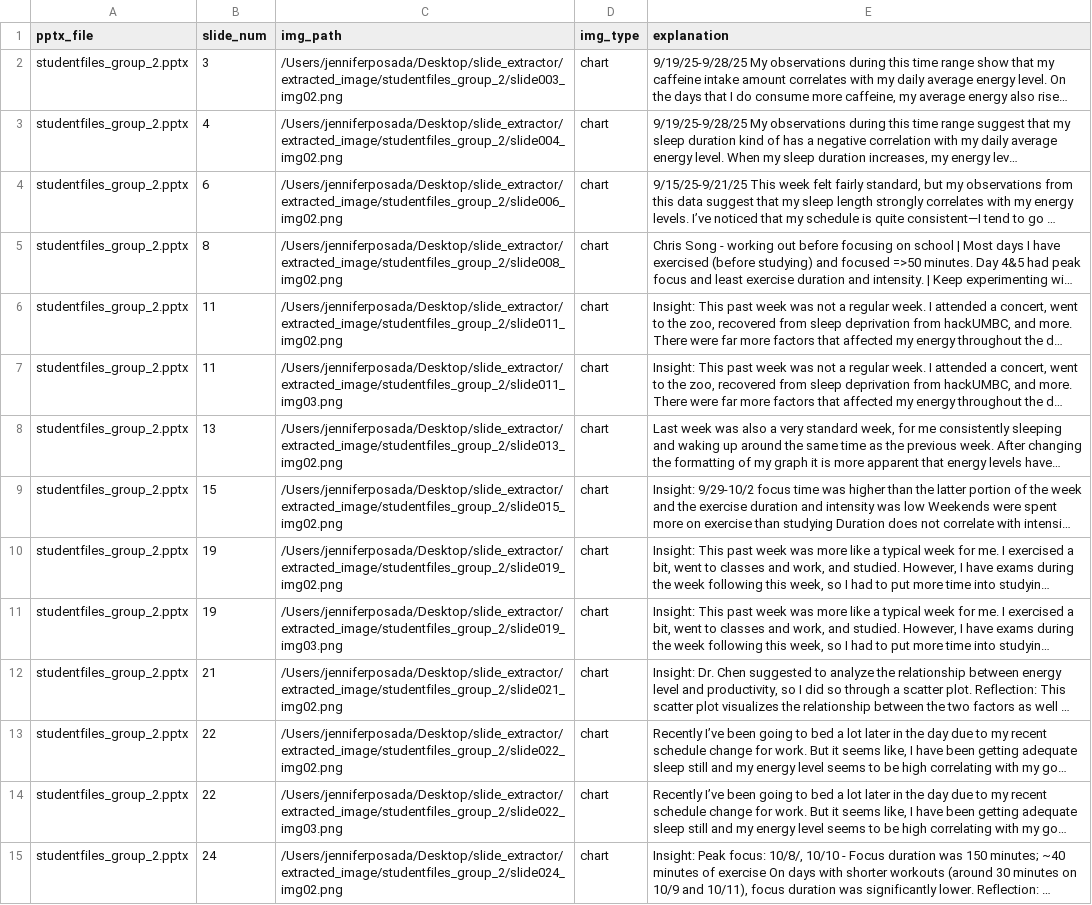
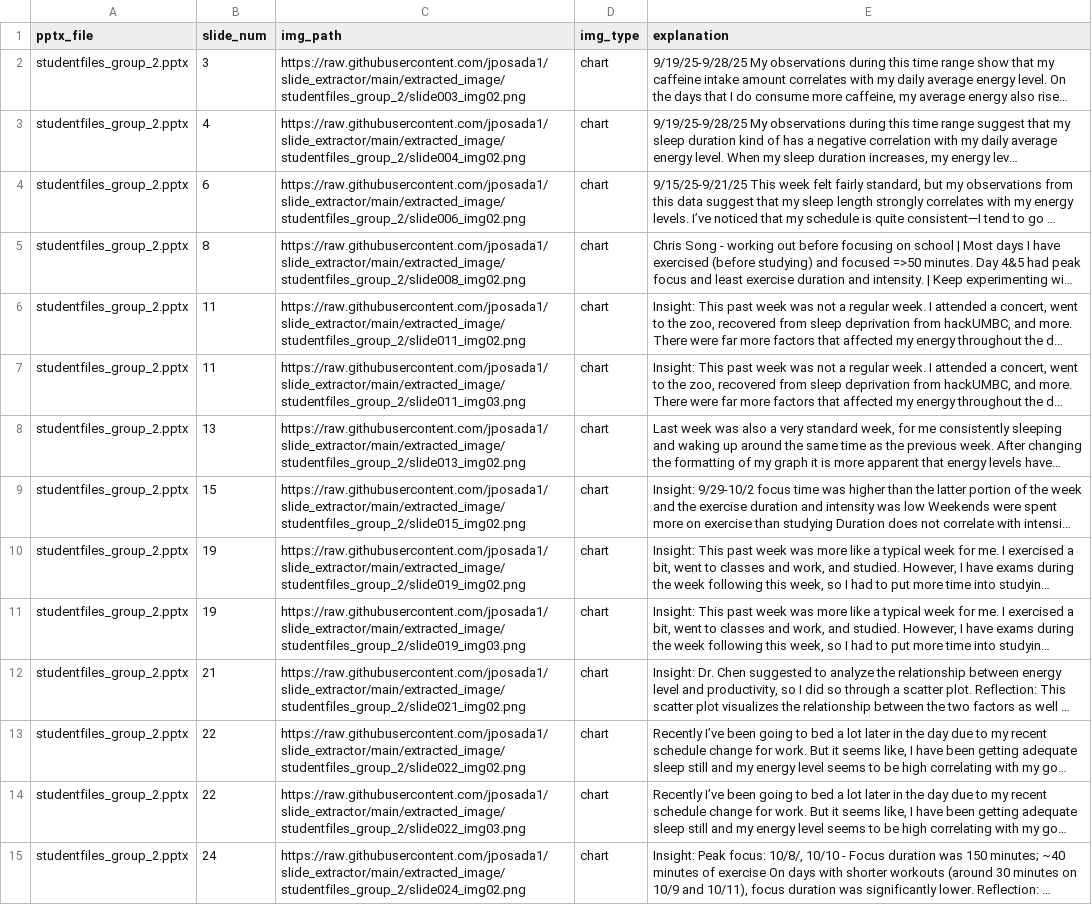
Before and after one commit to jposada1/slide_extractor, a CSV file: extracted_slides.csv, drawn as a sheet; only a part is shown; long unchanged cells end in …; the diff covers the shown part only; the diff names each change by its address in the sheet, - before the commit and + after, or states it on an @@ line.

Commit message:
update image paths to github urls

```diff
--- a/extracted_slides.csv
+++ b/extracted_slides.csv
-C2 (img_path): /Users/jenniferposada/Desktop/slide_extractor/extracted_image/studentfiles_group_2/slide003_img02.png
+C2 (img_path): https://raw.githubusercontent.com/jposada1/slide_extractor/main/extracted_image/studentfiles_group_2/slide003_img02.png
-C3 (img_path): /Users/jenniferposada/Desktop/slide_extractor/extracted_image/studentfiles_group_2/slide004_img02.png
+C3 (img_path): https://raw.githubusercontent.com/jposada1/slide_extractor/main/extracted_image/studentfiles_group_2/slide004_img02.png
-C4 (img_path): /Users/jenniferposada/Desktop/slide_extractor/extracted_image/studentfiles_group_2/slide006_img02.png
+C4 (img_path): https://raw.githubusercontent.com/jposada1/slide_extractor/main/extracted_image/studentfiles_group_2/slide006_img02.png
-C5 (img_path): /Users/jenniferposada/Desktop/slide_extractor/extracted_image/studentfiles_group_2/slide008_img02.png
+C5 (img_path): https://raw.githubusercontent.com/jposada1/slide_extractor/main/extracted_image/studentfiles_group_2/slide008_img02.png
-C6 (img_path): /Users/jenniferposada/Desktop/slide_extractor/extracted_image/studentfiles_group_2/slide011_img02.png
+C6 (img_path): https://raw.githubusercontent.com/jposada1/slide_extractor/main/extracted_image/studentfiles_group_2/slide011_img02.png
-C7 (img_path): /Users/jenniferposada/Desktop/slide_extractor/extracted_image/studentfiles_group_2/slide011_img03.png
+C7 (img_path): https://raw.githubusercontent.com/jposada1/slide_extractor/main/extracted_image/studentfiles_group_2/slide011_img03.png
-C8 (img_path): /Users/jenniferposada/Desktop/slide_extractor/extracted_image/studentfiles_group_2/slide013_img02.png
+C8 (img_path): https://raw.githubusercontent.com/jposada1/slide_extractor/main/extracted_image/studentfiles_group_2/slide013_img02.png
-C9 (img_path): /Users/jenniferposada/Desktop/slide_extractor/extracted_image/studentfiles_group_2/slide015_img02.png
+C9 (img_path): https://raw.githubusercontent.com/jposada1/slide_extractor/main/extracted_image/studentfiles_group_2/slide015_img02.png
-C10 (img_path): /Users/jenniferposada/Desktop/slide_extractor/extracted_image/studentfiles_group_2/slide019_img02.png
+C10 (img_path): https://raw.githubusercontent.com/jposada1/slide_extractor/main/extracted_image/studentfiles_group_2/slide019_img02.png
-C11 (img_path): /Users/jenniferposada/Desktop/slide_extractor/extracted_image/studentfiles_group_2/slide019_img03.png
+C11 (img_path): https://raw.githubusercontent.com/jposada1/slide_extractor/main/extracted_image/studentfiles_group_2/slide019_img03.png
-C12 (img_path): /Users/jenniferposada/Desktop/slide_extractor/extracted_image/studentfiles_group_2/slide021_img02.png
+C12 (img_path): https://raw.githubusercontent.com/jposada1/slide_extractor/main/extracted_image/studentfiles_group_2/slide021_img02.png
-C13 (img_path): /Users/jenniferposada/Desktop/slide_extractor/extracted_image/studentfiles_group_2/slide022_img02.png
+C13 (img_path): https://raw.githubusercontent.com/jposada1/slide_extractor/main/extracted_image/studentfiles_group_2/slide022_img02.png
-C14 (img_path): /Users/jenniferposada/Desktop/slide_extractor/extracted_image/studentfiles_group_2/slide022_img03.png
+C14 (img_path): https://raw.githubusercontent.com/jposada1/slide_extractor/main/extracted_image/studentfiles_group_2/slide022_img03.png
-C15 (img_path): /Users/jenniferposada/Desktop/slide_extractor/extracted_image/studentfiles_group_2/slide024_img02.png
+C15 (img_path): https://raw.githubusercontent.com/jposada1/slide_extractor/main/extracted_image/studentfiles_group_2/slide024_img02.png
```
Also changed, not shown: 23 edited cells elsewhere in this file.
